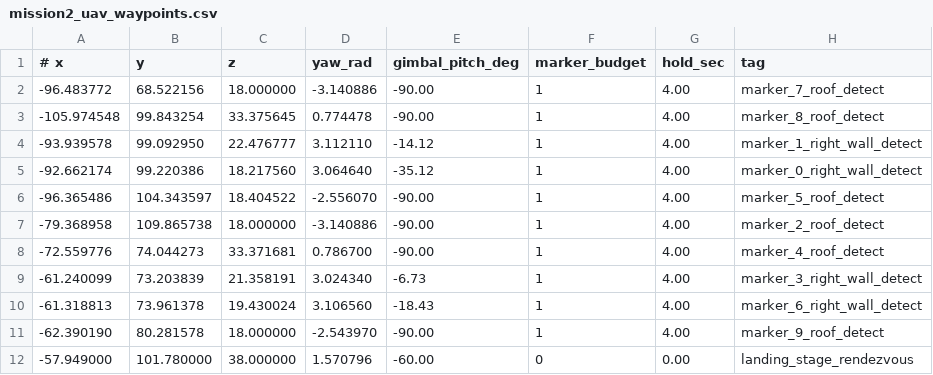
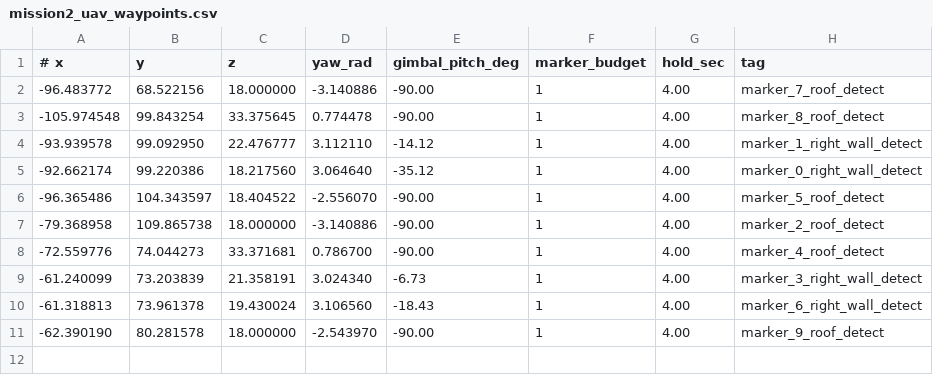
Before and after one commit to subin11111/asp_ws, a CSV file: src/asp_final_uav/path/mission2_uav_waypoints.csv, drawn as a sheet.

Commit message:
Update final mission landing handoff

```diff
--- a/src/asp_final_uav/path/mission2_uav_waypoints.csv
+++ b/src/asp_final_uav/path/mission2_uav_waypoints.csv
@@ -11,2 +11 @@
 -62.390190,80.281578,18.000000,-2.543970,-90.00,1,4.00,marker_9_roof_detect
--57.949000,101.780000,38.000000,1.570796,-60.00,0,0.00,landing_stage_rendezvous
```
Also changed, not shown: 6 other files.
